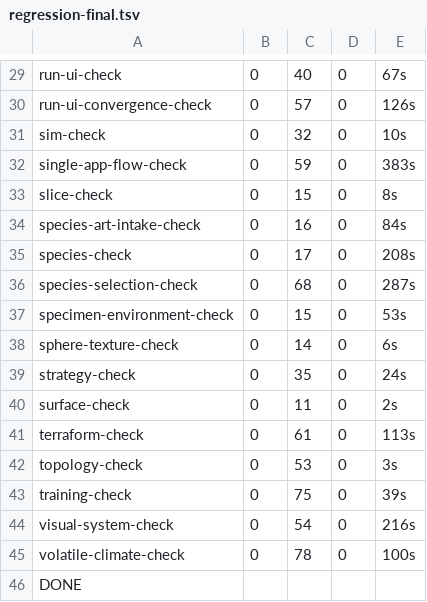
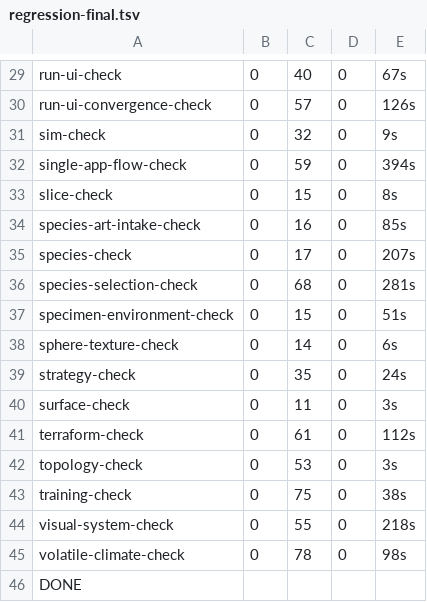
Before and after one commit to InterstellarHarvest/bloom, a TSV file: docs/evidence/bloom-037/regression-final.tsv, drawn as a sheet; only a part is shown, gaps mark what is left out; the diff covers the shown part only.

```diff
--- a/docs/evidence/bloom-037/regression-final.tsv
+++ b/docs/evidence/bloom-037/regression-final.tsv
@@ -30,17 +30,17 @@ run-ui-check	0	40	0	67s
 run-ui-convergence-check	0	57	0	126s
-sim-check	0	32	0	10s
-single-app-flow-check	0	59	0	383s
+sim-check	0	32	0	9s
+single-app-flow-check	0	59	0	394s
 slice-check	0	15	0	8s
-species-art-intake-check	0	16	0	84s
-species-check	0	17	0	208s
-species-selection-check	0	68	0	287s
-specimen-environment-check	0	15	0	53s
+species-art-intake-check	0	16	0	85s
+species-check	0	17	0	207s
+species-selection-check	0	68	0	281s
+specimen-environment-check	0	15	0	51s
 sphere-texture-check	0	14	0	6s
 strategy-check	0	35	0	24s
-surface-check	0	11	0	2s
-terraform-check	0	61	0	113s
+surface-check	0	11	0	3s
+terraform-check	0	61	0	112s
 topology-check	0	53	0	3s
-training-check	0	75	0	39s
-visual-system-check	0	54	0	216s
-volatile-climate-check	0	78	0	100s
+training-check	0	75	0	38s
+visual-system-check	0	55	0	218s
+volatile-climate-check	0	78	0	98s
 DONE
```
Also changed, not shown: 14 edited cells elsewhere in this file, 8 other files.
